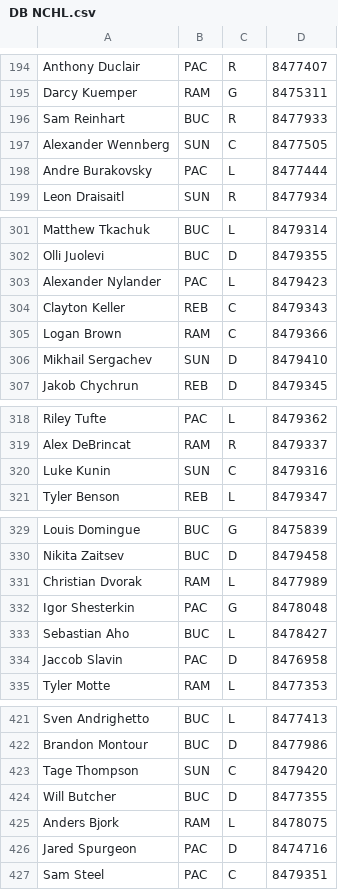
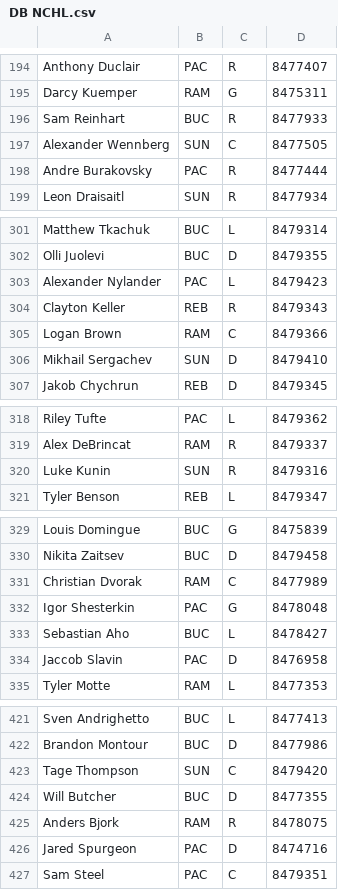
Before and after one commit to SunsHC/NCHLStats, a CSV file: NCHLStats/bin/Debug/DB NCHL.csv, drawn as a sheet; only a part is shown, gaps mark what is left out.

Commit message:
FILE UPDATE

```diff
--- a/NCHLStats/bin/Debug/DB NCHL.csv
+++ b/NCHLStats/bin/Debug/DB NCHL.csv
@@ -197,3 +197,3 @@ Sam Reinhart,BUC,R,8477933
 Alexander Wennberg,SUN,C,8477505
-Andre Burakovsky,PAC,L,8477444
+Andre Burakovsky,PAC,R,8477444
 Leon Draisaitl,SUN,R,8477934
@@ -303,3 +303,3 @@ Olli Juolevi,BUC,D,8479355
 Alexander Nylander,PAC,L,8479423
-Clayton Keller,REB,C,8479343
+Clayton Keller,REB,R,8479343
 Logan Brown,RAM,C,8479366
@@ -319,3 +319,3 @@ Riley Tufte,PAC,L,8479362
 Alex DeBrincat,RAM,R,8479337
-Luke Kunin,SUN,C,8479316
+Luke Kunin,SUN,R,8479316
 Tyler Benson,REB,L,8479347
@@ -330,3 +330,3 @@ Louis Domingue,BUC,G,8475839
 Nikita Zaitsev,BUC,D,8479458
-Christian Dvorak,RAM,L,8477989
+Christian Dvorak,RAM,C,8477989
 Igor Shesterkin,PAC,G,8478048
@@ -424,3 +424,3 @@ Tage Thompson,SUN,C,8479420
 Will Butcher,BUC,D,8477355
-Anders Bjork,RAM,L,8478075
+Anders Bjork,RAM,R,8478075
 Jared Spurgeon,PAC,D,8474716
```
